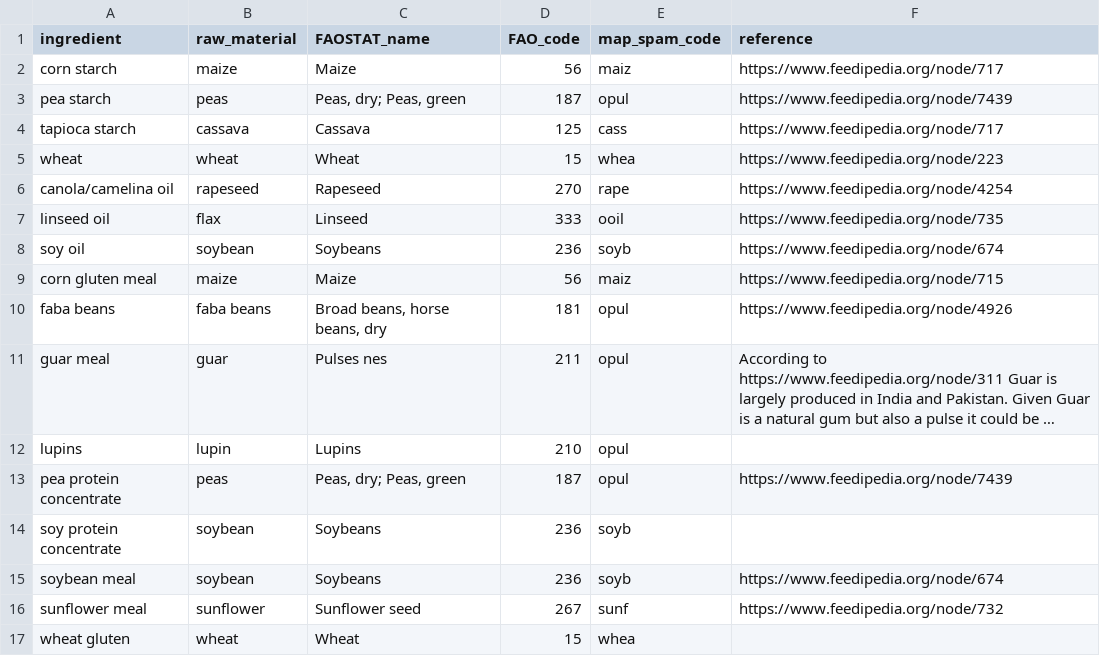
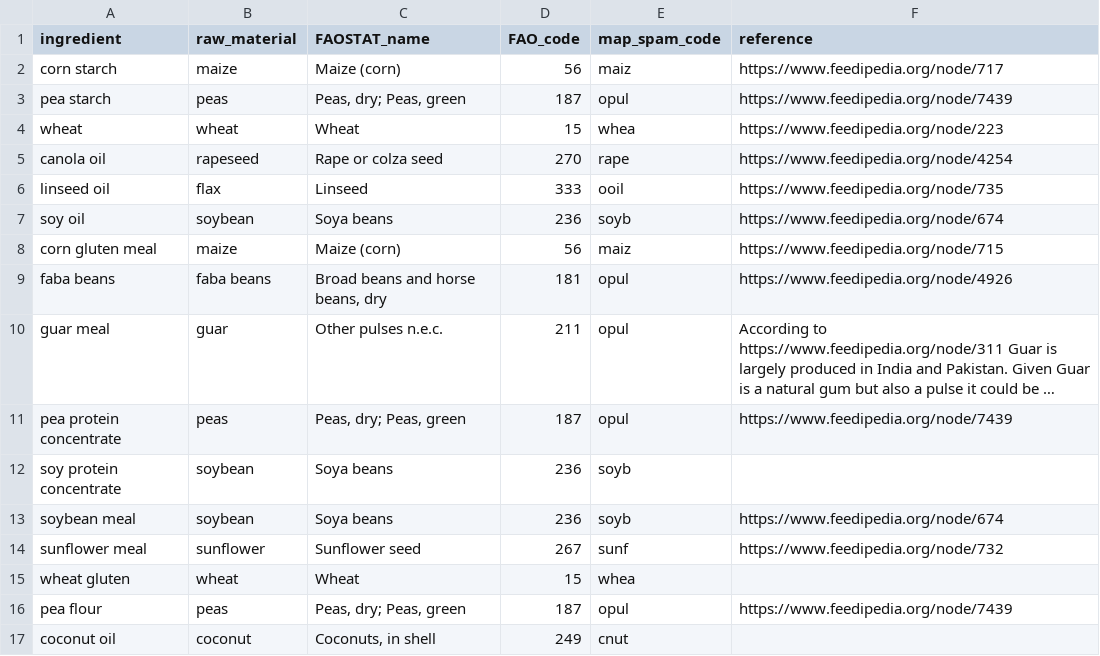
Before and after one commit to Sustainable-Aquafeeds-Project/feed_biodiv_impact_mapping, a CSV file: data/tidy_data/plant_ingredient_codes.csv, drawn as a sheet; long unchanged cells end in …; removed rows and columns are numbered as before the commit, all else as after; the diff names each change by its address in the sheet, - before the commit and + after, or states it on an @@ line.

```diff
--- a/data/tidy_data/plant_ingredient_codes.csv
+++ b/data/tidy_data/plant_ingredient_codes.csv
-C2 (FAOSTAT_name): Maize
+C2 (FAOSTAT_name): Maize (corn)
-row 4: tapioca starch | cassava | Cassava | 125 | cass | https://www.feedipedia.org/node/717
-A5 (ingredient): canola/camelina oil
+A5 (ingredient): canola oil
-C5 (FAOSTAT_name): Rapeseed
+C5 (FAOSTAT_name): Rape or colza seed
-C7 (FAOSTAT_name): Soybeans
+C7 (FAOSTAT_name): Soya beans
-C8 (FAOSTAT_name): Maize
+C8 (FAOSTAT_name): Maize (corn)
-C9 (FAOSTAT_name): Broad beans, horse beans, dry
+C9 (FAOSTAT_name): Broad beans and horse beans, dry
-C10 (FAOSTAT_name): Pulses nes
+C10 (FAOSTAT_name): Other pulses n.e.c.
-row 12: lupins | lupin | Lupins | 210 | opul
-C12:C13 (FAOSTAT_name): Soybeans
+C12:C13 (FAOSTAT_name): Soya beans
+row 16: pea flour | peas | Peas, dry; Peas, green | 187 | opul | https://www.feedipedia.org/node/7439
+row 17: coconut oil | coconut | Coconuts, in shell | 249 | cnut
```
Also changed, not shown: 7 other files.
